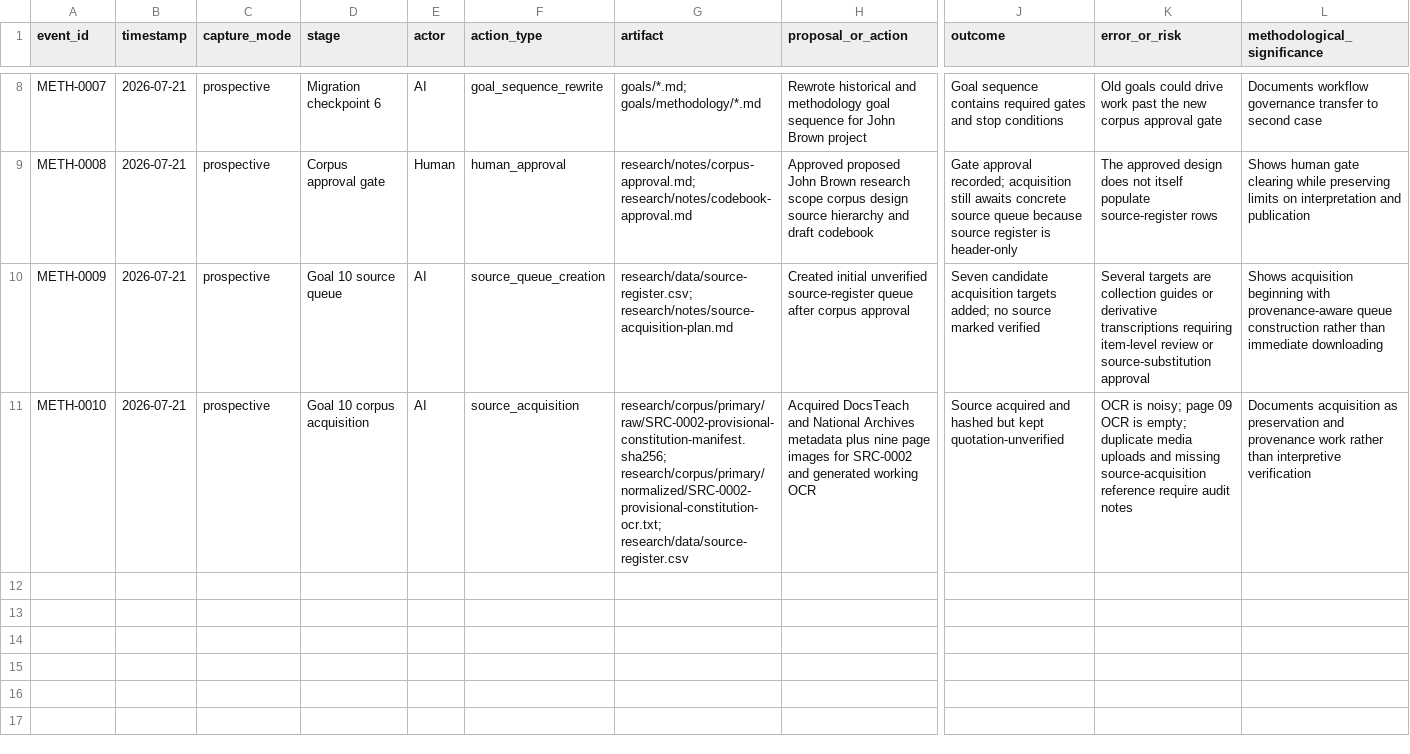
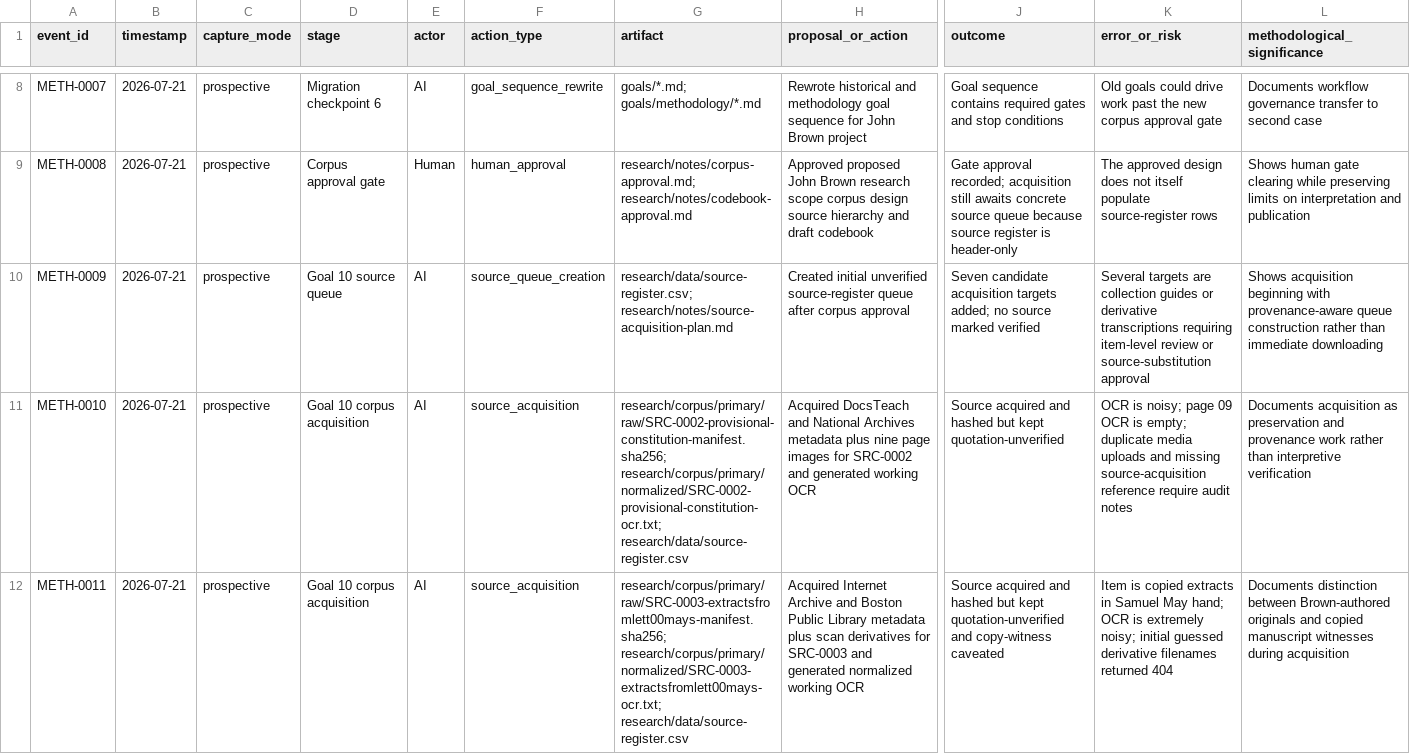
Before and after one commit to ashitaka-emishi/john-brown-metaphor-analysis, a CSV file: case-study/process-events.csv, drawn as a sheet; only a part is shown, gaps mark what is left out; rows hold the shown columns only; the diff names each change by its address in the sheet, - before the commit and + after, or states it on an @@ line.

Commit message:
Acquire Samuel May extracts source

```diff
--- a/case-study/process-events.csv
+++ b/case-study/process-events.csv
+row 12: METH-0011 | 2026-07-21 | prospective | Goal 10 corpus acquisition | AI | source_acquisition | research/corpus/primary/raw/SRC-0003-extractsfromlett00mays-manifest.sha256; research/corpus/primary/normalized/SRC-0003-extractsfromlett00mays-ocr.txt; research/data/source-register.csv | Acquired Internet Archive and Boston Public Library metadata plus scan derivatives for SRC-0003 and generated normalized working OCR | Source acquired and hashed but kept quotation-unverified and copy-witness caveated | Item is copied extracts in Samuel May hand; OCR is extremely noisy; initial guessed derivative filenames returned 404 | Documents distinction between Brown-authored originals and copied manuscript witnesses during acquisition
```
Also changed, not shown: research/data/source-register.csv, 2 other files.
